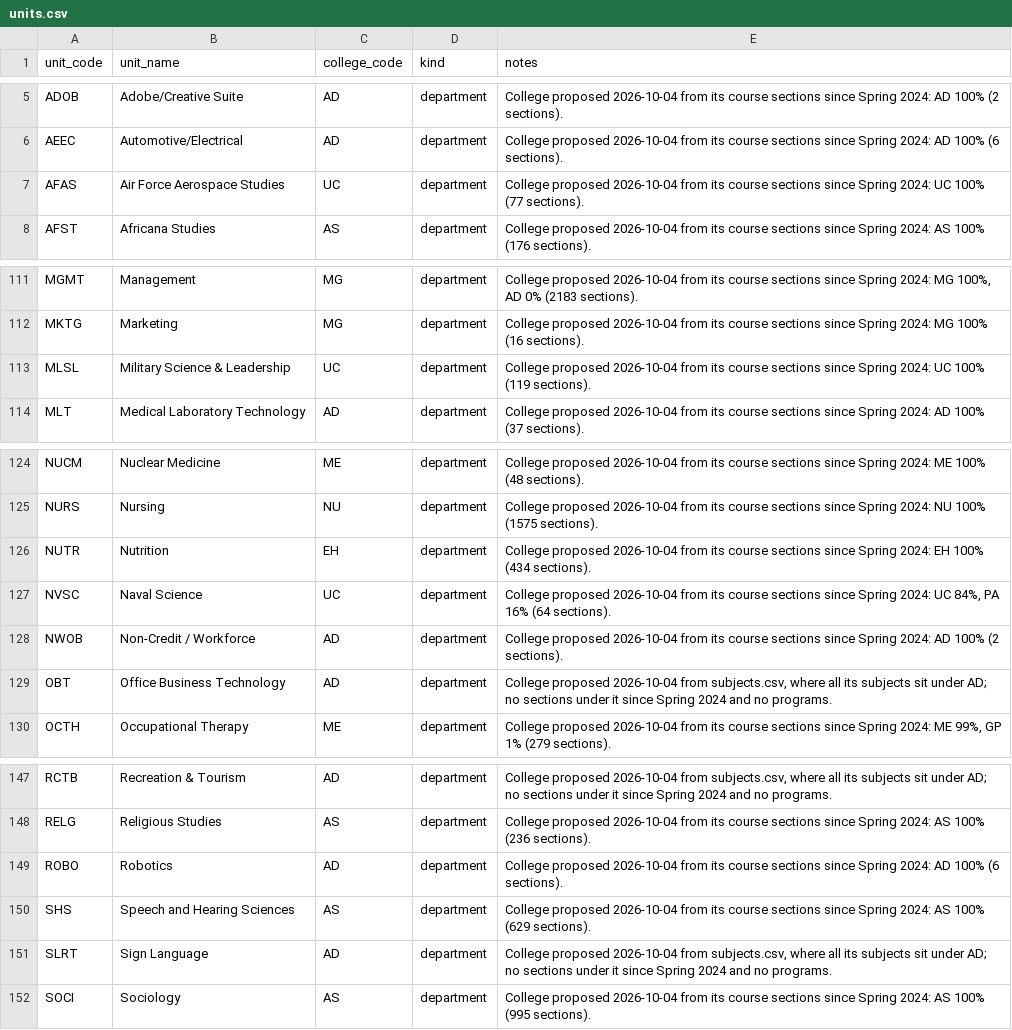
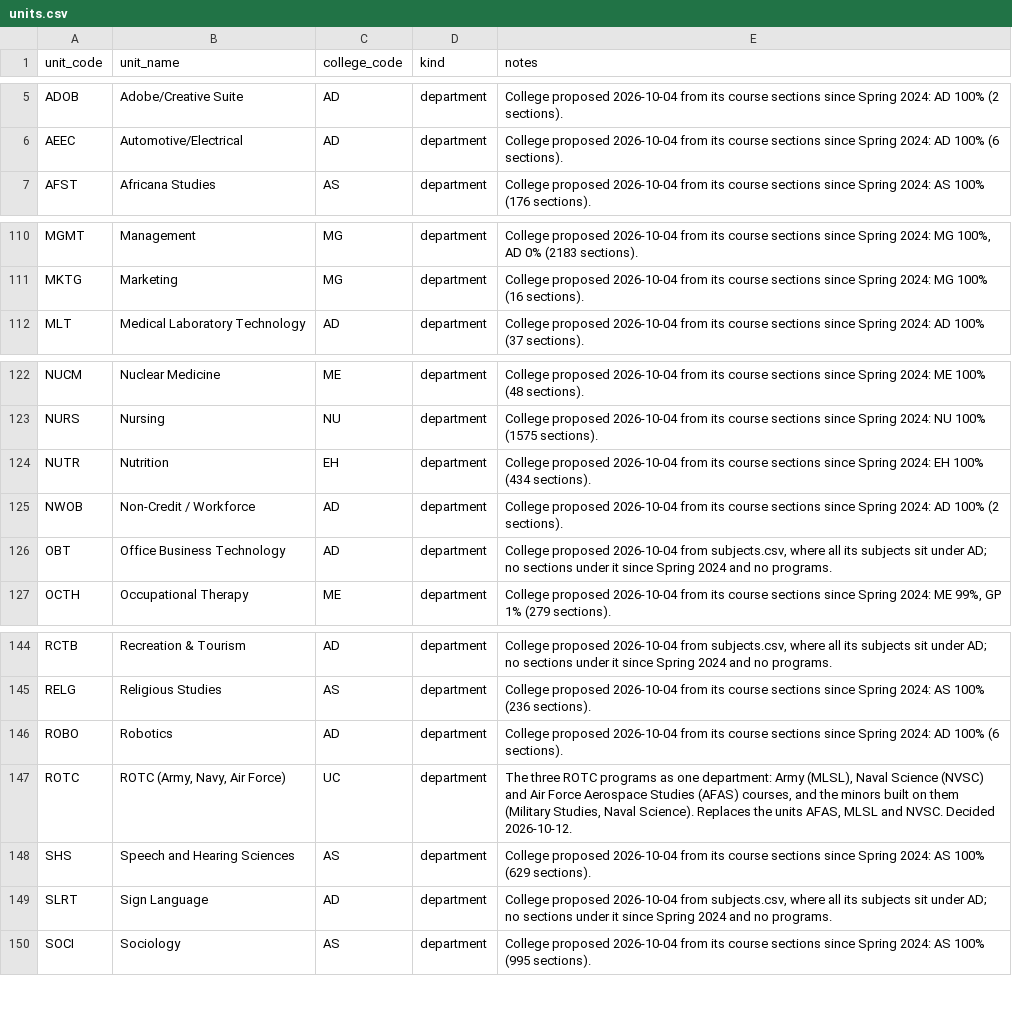
Before and after one commit to cedar-collective/cedar, a CSV file: institution/unm/units.csv, drawn as a sheet; only a part is shown, gaps mark what is left out.

```diff
--- a/institution/unm/units.csv
+++ b/institution/unm/units.csv
@@ -6,3 +6,2 @@ ADOB,Adobe/Creative Suite,AD,department,College proposed 2026-10-04 from its cou
 AEEC,Automotive/Electrical,AD,department,College proposed 2026-10-04 from its course sections since Spring 2024: AD 100% (6 sections).
-AFAS,Air Force Aerospace Studies,UC,department,College proposed 2026-10-04 from its course sections since Spring 2024: UC 100% (77 sections).
 AFST,Africana Studies,AS,department,College proposed 2026-10-04 from its course sections since Spring 2024: AS 100% (176 sections).
@@ -112,3 +111,2 @@ MGMT,Management,MG,department,"College proposed 2026-10-04 from its course secti
 MKTG,Marketing,MG,department,College proposed 2026-10-04 from its course sections since Spring 2024: MG 100% (16 sections).
-MLSL,Military Science & Leadership,UC,department,College proposed 2026-10-04 from its course sections since Spring 2024: UC 100% (119 sections).
 MLT,Medical Laboratory Technology,AD,department,College proposed 2026-10-04 from its course sections since Spring 2024: AD 100% (37 sections).
@@ -126,3 +124,2 @@ NURS,Nursing,NU,department,College proposed 2026-10-04 from its course sections
 NUTR,Nutrition,EH,department,College proposed 2026-10-04 from its course sections since Spring 2024: EH 100% (434 sections).
-NVSC,Naval Science,UC,department,"College proposed 2026-10-04 from its course sections since Spring 2024: UC 84%, PA 16% (64 sections)."
 NWOB,Non-Credit / Workforce,AD,department,College proposed 2026-10-04 from its course sections since Spring 2024: AD 100% (2 sections).
@@ -149,2 +146,3 @@ RELG,Religious Studies,AS,department,College proposed 2026-10-04 from its course
 ROBO,Robotics,AD,department,College proposed 2026-10-04 from its course sections since Spring 2024: AD 100% (6 sections).
+ROTC,"ROTC (Army, Navy, Air Force)",UC,department,"The three ROTC programs as one department: Army (MLSL), Naval Science (NVSC) and Air Force Aerospace Studies (AFAS) courses, and the minors built on them (Military Studies, Naval Science). Replaces the units AFAS, MLSL and NVSC. Decided 2026-10-12."
 SHS,Speech and Hearing Sciences,AS,department,College proposed 2026-10-04 from its course sections since Spring 2024: AS 100% (629 sections).
```
Also changed, not shown: institution/unm/programs.csv, institution/unm/subjects.csv.
